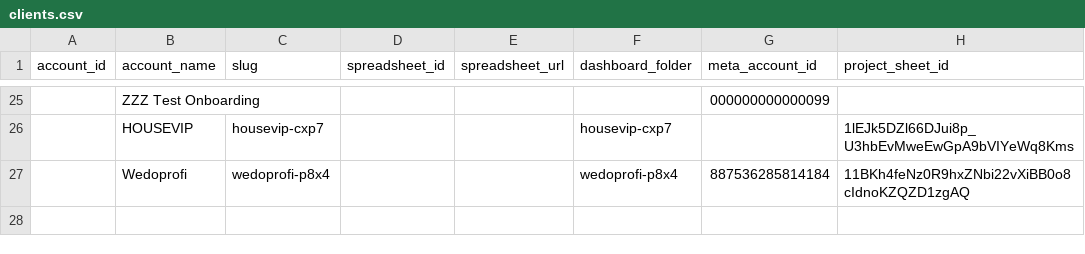
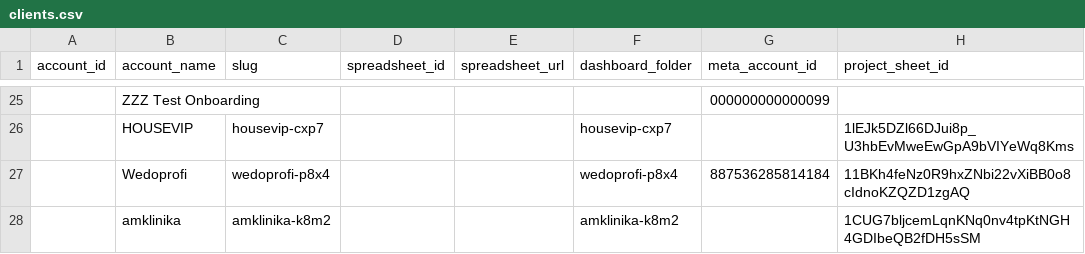
Before and after one commit to toysagency01-bot/toys-reporting, a CSV file: config/clients.csv, drawn as a sheet; only a part is shown, gaps mark what is left out; the diff names each change by its address in the sheet, - before the commit and + after, or states it on an @@ line.

```diff
--- a/config/clients.csv
+++ b/config/clients.csv
+row 28:  | amklinika | amklinika-k8m2 |  |  | amklinika-k8m2 |  | 1CUG7bljcemLqnKNq0nv4tpKtNGH4GDIbeQB2fDH5sSM
```
Also changed, not shown: 1 other file.
